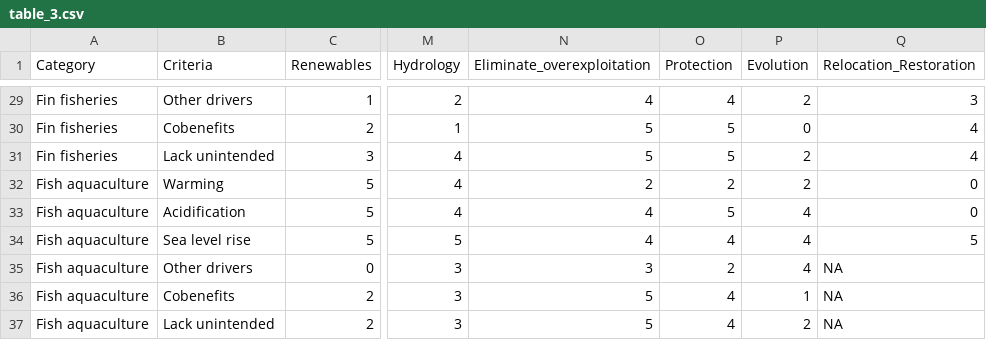
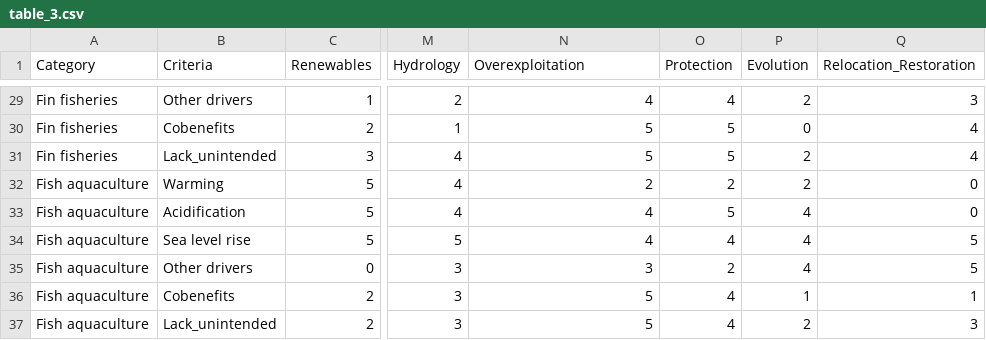
Before and after one commit to jiho/tosi, a CSV file: table_3.csv, drawn as a sheet; only a part is shown, gaps mark what is left out; the diff covers the shown part only; the diff names each change by its address in the sheet, - before the commit and + after, or states it on an @@ line.

Commit message:
New data

```diff
--- a/table_3.csv
+++ b/table_3.csv
-N1: Eliminate_overexploitation
+N1: Overexploitation
-B31 (Criteria): Lack unintended
+B31 (Criteria): Lack_unintended
-Q35 (Relocation_Restoration): NA
+Q35 (Relocation_Restoration): 5
-Q36 (Relocation_Restoration): NA
+Q36 (Relocation_Restoration): 1
-B37 (Criteria): Lack unintended
+B37 (Criteria): Lack_unintended
-Q37 (Relocation_Restoration): NA
+Q37 (Relocation_Restoration): 3
```
Also changed, not shown: 12 edited cells elsewhere in this file, table_1a.csv, table_1b.csv, 2 other files.
